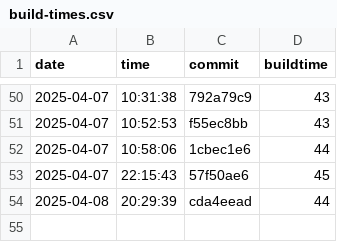
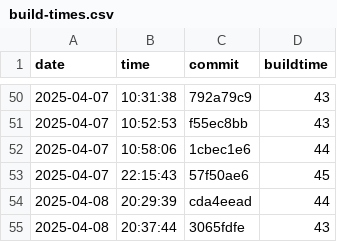
Before and after one commit to useocl/use, a CSV file: docs/build-times.csv, drawn as a sheet; only a part is shown, gaps mark what is left out; the diff names each change by its address in the sheet, - before the commit and + after, or states it on an @@ line.

```diff
--- a/docs/build-times.csv
+++ b/docs/build-times.csv
+row 55: 2025-04-08 | 20:37:44 | 3065fdfe | 43
```
Also changed, not shown: docs/cycles-tests.csv, docs/layer-violations.csv.
